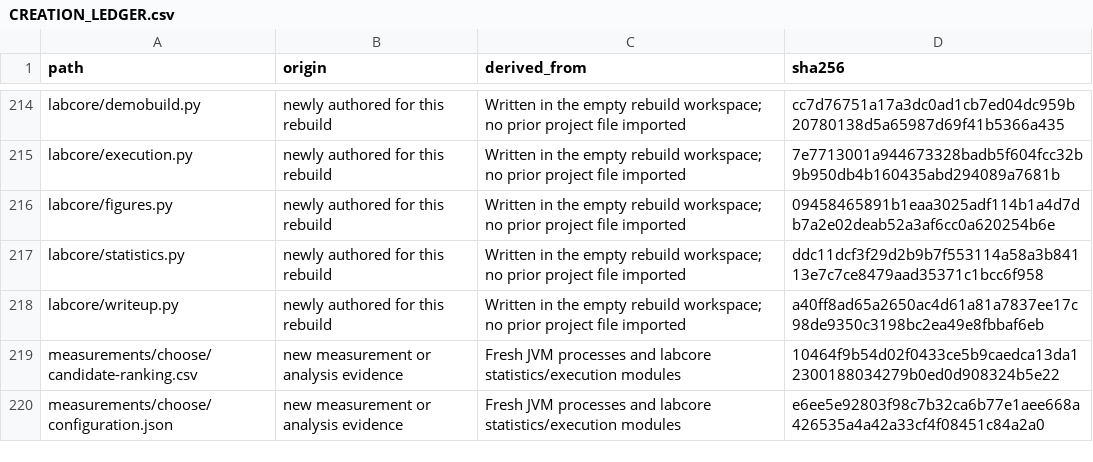
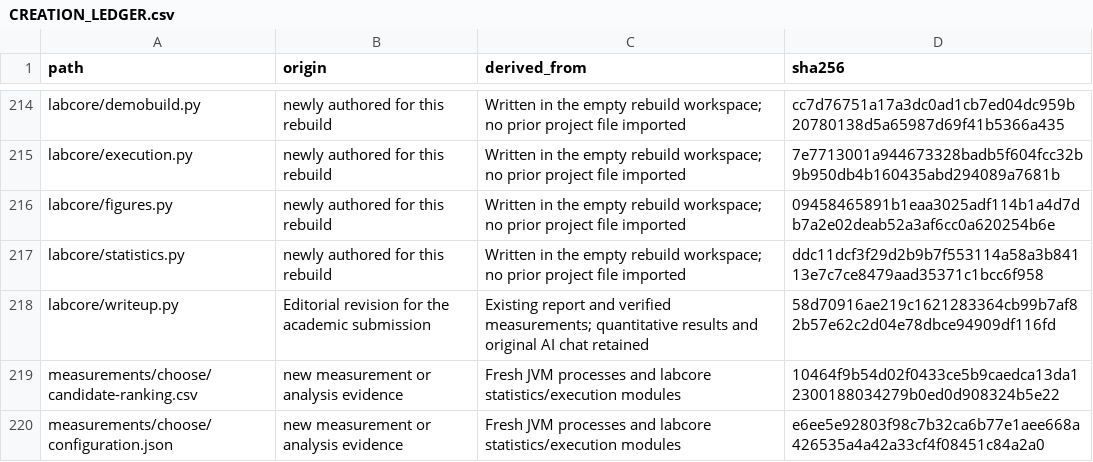
Before and after one commit to deckiuuu/MergeScope, a CSV file: CREATION_LEDGER.csv, drawn as a sheet; only a part is shown, gaps mark what is left out; the diff covers the shown part only.

Commit message:
Edit submission prose for academic readers

```diff
--- a/CREATION_LEDGER.csv
+++ b/CREATION_LEDGER.csv
@@ -217,3 +217,3 @@ labcore/figures.py,newly authored for this rebuild,Written in the empty rebuild
 labcore/statistics.py,newly authored for this rebuild,Written in the empty rebuild workspace; no prior project file imported,ddc11dcf3f29d2b9b7f553114a58a3b84113e7c7ce8479aad35371c1bcc6f958
-labcore/writeup.py,newly authored for this rebuild,Written in the empty rebuild workspace; no prior project file imported,a40ff8ad65a2650ac4d61a81a7837ee17c98de9350c3198bc2ea49e8fbbaf6eb
+labcore/writeup.py,Editorial revision for the academic submission,Existing report and verified measurements; quantitative results and original AI chat retained,58d70916ae219c1621283364cb99b7af82b57e62c2d04e78dbce94909df116fd
 measurements/choose/candidate-ranking.csv,new measurement or analysis evidence,Fresh JVM processes and labcore statistics/execution modules,10464f9b54d02f0433ce5b9caedca13da12300188034279b0ed0d908324b5e22
```
Also changed, not shown: 36 edited cells elsewhere in this file, 14 other files.
